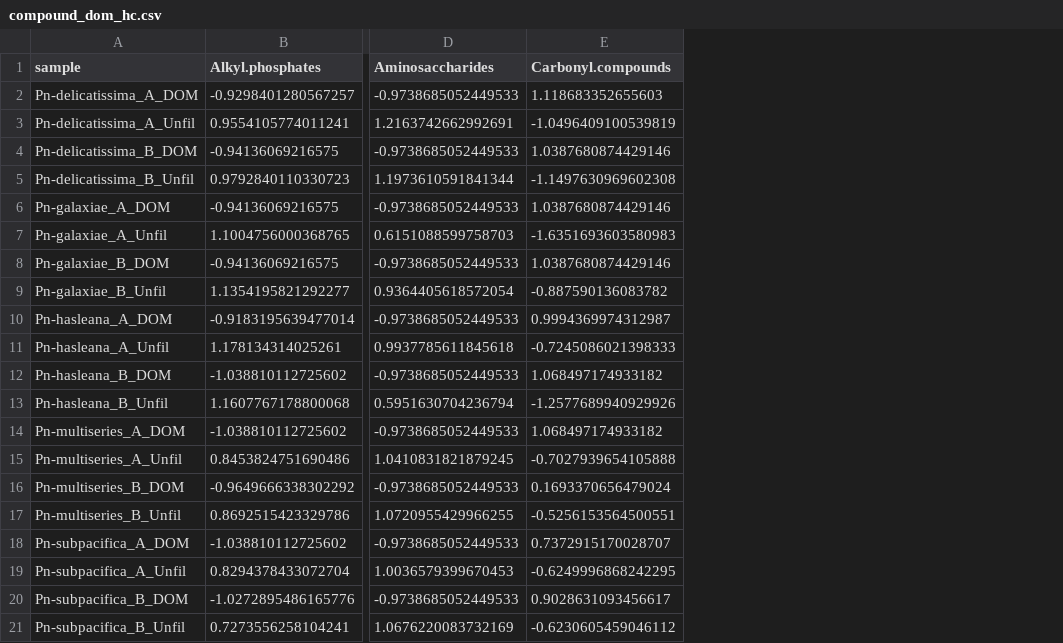
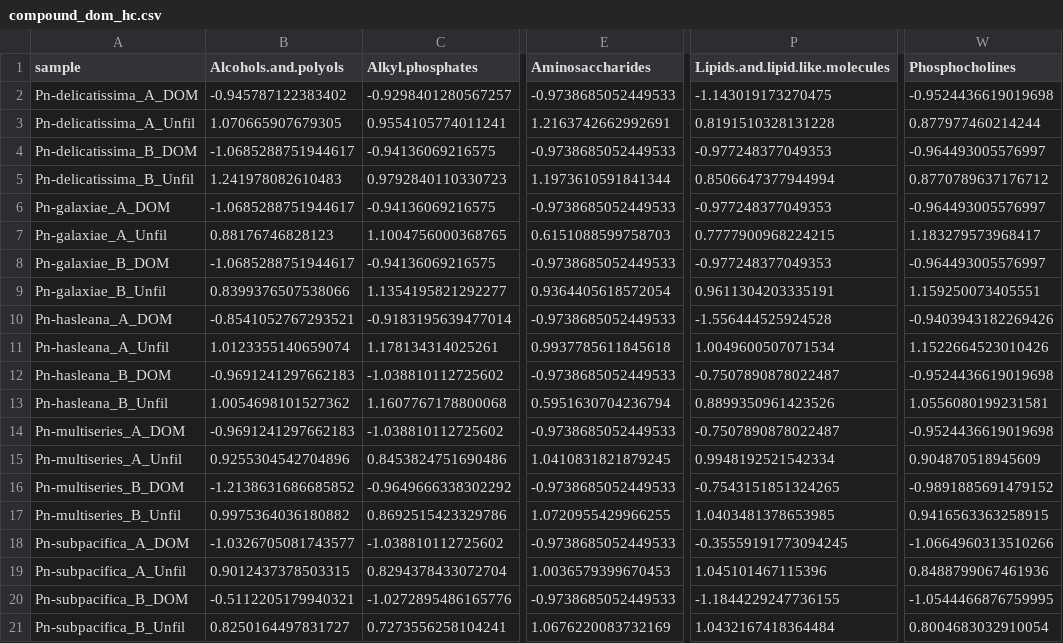
Before and after one commit to Zquinlan/pseudonitzschia_Koester, a CSV file: Data/Analyzed/compound_dom_hc.csv, drawn as a sheet; only a part is shown, gaps mark what is left out; removed rows and columns are numbered as before the commit, all else as after; the diff names each change by its address in the sheet, - before the commit and + after, or states it on an @@ line.

```diff
--- a/Data/Analyzed/compound_dom_hc.csv
+++ b/Data/Analyzed/compound_dom_hc.csv
+column B (Alcohols.and.polyols), rows 2-21: -0.945787122383402 | 1.070665907679305 | -1.0685288751944617 | 1.241978082610483 | -1.0685288751944617 | 0.88176746828123 | -1.0685288751944617 | 0.8399376507538066 | -0.8541052767293521 | 1.0123355140659074 | -0.9691241297662183 | 1.0054698101527362 | -0.9691241297662183 | 0.9255304542704896 | -1.2138631686685852 | 0.9975364036180882 | -1.0326705081743577 | 0.9012437378503315 | -0.5112205179940321 | 0.8250164497831727
-column E (Carbonyl.compounds), rows 2-21: 1.118683352655603 | -1.0496409100539819 | 1.0387680874429146 | -1.1497630969602308 | 1.0387680874429146 | -1.6351693603580983 | 1.0387680874429146 | -0.887590136083782 | 0.9994369974312987 | -0.7245086021398333 | 1.068497174933182 | -1.2577689940929926 | 1.068497174933182 | -0.7027939654105888 | 0.1693370656479024 | -0.5256153564500551 | 0.7372915170028707 | -0.6249996868242295 | 0.9028631093456617 | -0.6230605459046112
+column P (Lipids.and.lipid.like.molecules), rows 2-21: -1.143019173270475 | 0.8191510328131228 | -0.977248377049353 | 0.8506647377944994 | -0.977248377049353 | 0.7777900968224215 | -0.977248377049353 | 0.9611304203335191 | -1.556444525924528 | 1.0049600507071534 | -0.7507890878022487 | 0.8899350961423526 | -0.7507890878022487 | 0.9948192521542334 | -0.7543151851324265 | 1.0403481378653985 | -0.35559191773094245 | 1.045101467115396 | -1.1844229247736155 | 1.0432167418364484
+column W (Phosphocholines), rows 2-21: -0.9524436619019698 | 0.877977460214244 | -0.964493005576997 | 0.8770789637176712 | -0.964493005576997 | 1.183279573968417 | -0.964493005576997 | 1.159250073405551 | -0.9403943182269426 | 1.1522664523010426 | -0.9524436619019698 | 1.0556080199231581 | -0.9524436619019698 | 0.904870518945609 | -0.9891885691479152 | 0.9416563363258915 | -1.0664960313510266 | 0.8488799067461936 | -1.0544466876759995 | 0.8004683032910054
```
Also changed, not shown: Data/Analyzed/RF_matrix_UnfilFil_mda.csv, Data/Analyzed/RF_matrix_organism_mda.csv, 7 other files.
